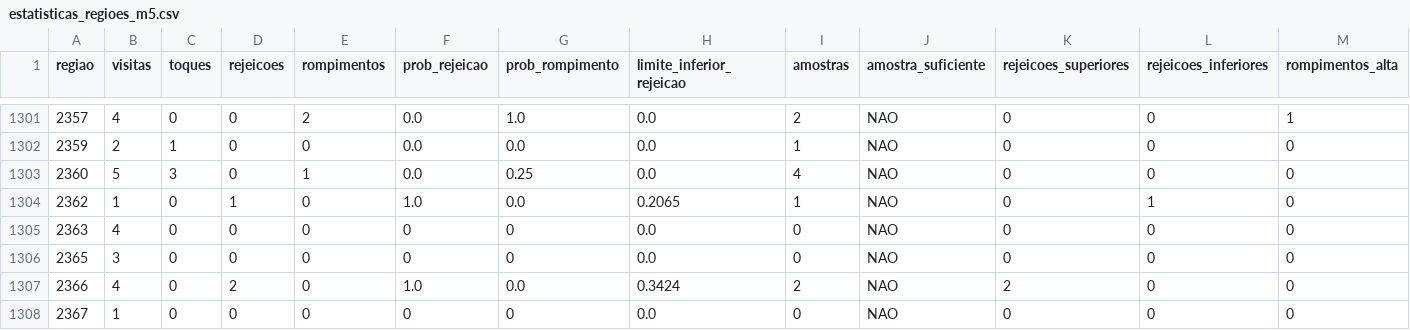
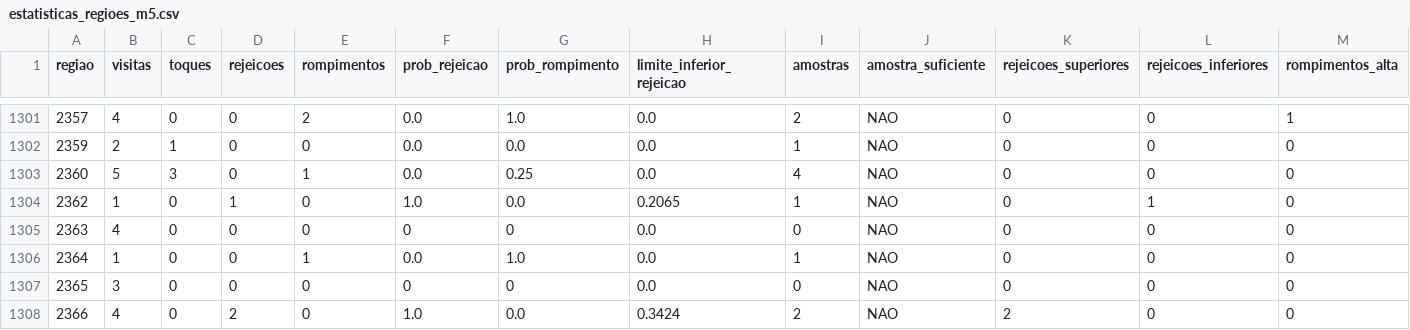
Before and after one commit to loucoparasempre00-ship-it/xauusd-bot-v2-, a CSV file: data/estatisticas_regioes_m5.csv, drawn as a sheet; only a part is shown, gaps mark what is left out; the shorter side is filled out with more unchanged rows; rows hold the shown columns only; the diff names each change by its address in the sheet, - before the commit and + after, or states it on an @@ line.

```diff
--- a/data/estatisticas_regioes_m5.csv
+++ b/data/estatisticas_regioes_m5.csv
+row 1306: 2364 | 1 | 0 | 0 | 1 | 0.0 | 1.0 | 0.0 | 1 | NAO | 0 | 0 | 0
```
Also changed, not shown: data/eventos_bordas_m5.csv, data/memoria_agente.csv, 16 other files.
